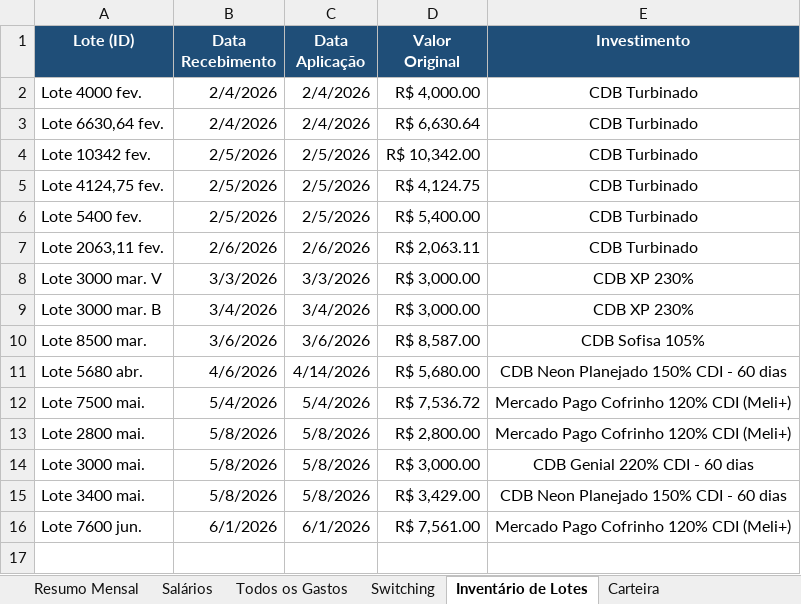
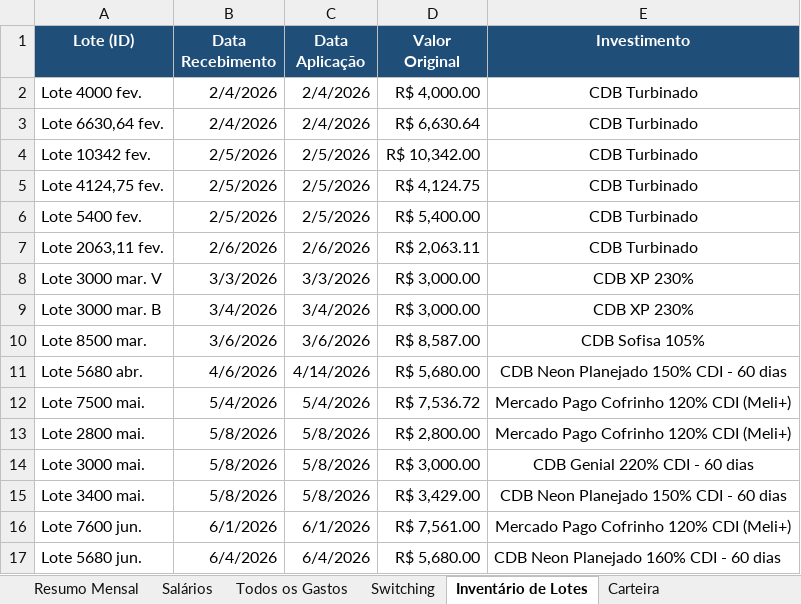
Before and after one commit to WevertonGomesCosta/payment-investment-allocation, an Excel workbook: dados/dados_financeiros.xlsx, sheet Inventário de Lotes, drawn as a sheet; values as stored, in another font and other column widths than the file's, no borders; charts and pictures not drawn; the diff names each change by its address in the sheet, - before the commit and + after, or states it on an @@ line.

```diff
--- a/dados/dados_financeiros.xlsx (sheet Inventário de Lotes)
+++ b/dados/dados_financeiros.xlsx (sheet Inventário de Lotes)
+row 17: Lote 5680 jun. | 6/4/2026 | 6/4/2026 | R$ 5,680.00 | CDB Neon Planejado 160% CDI - 60 dias
```
Also changed, not shown: sheet Todos os Gastos, charts or pictures.
